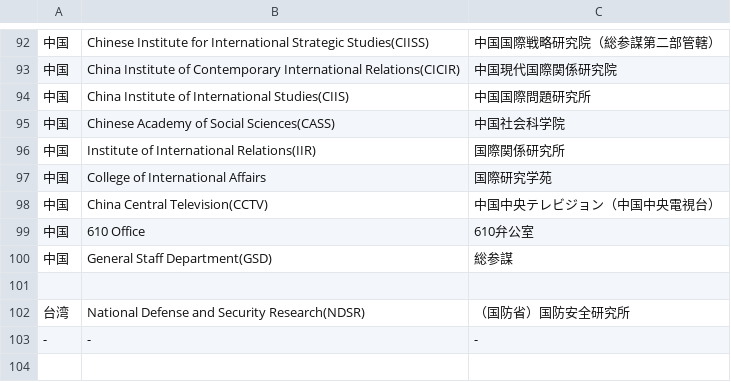
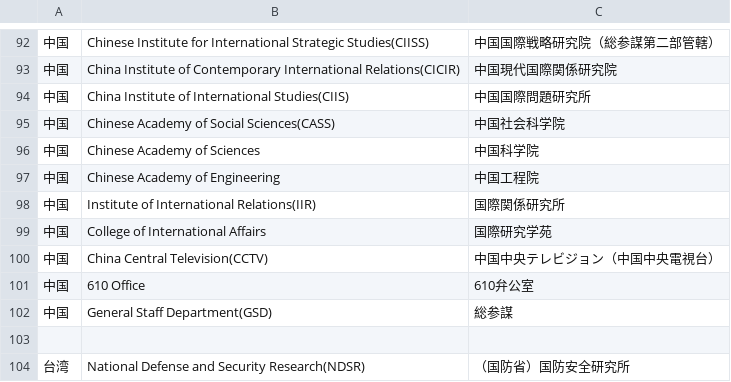
Before and after one commit to SaitoLab/security_words, a CSV file: security_org.csv, drawn as a sheet; only a part is shown, gaps mark what is left out; the shorter side is filled out with more unchanged rows; the diff names each change by its address in the sheet, - before the commit and + after, or states it on an @@ line.

Commit message:
Update security_org.csv
中国, Chinese Academy of Sciences, 中国科学院
中国, Chinese Academy of Engineering, 中国工程院

```diff
--- a/security_org.csv
+++ b/security_org.csv
+row 96: 中国 | Chinese Academy of Sciences | 中国科学院
+row 97: 中国 | Chinese Academy of Engineering | 中国工程院
```
